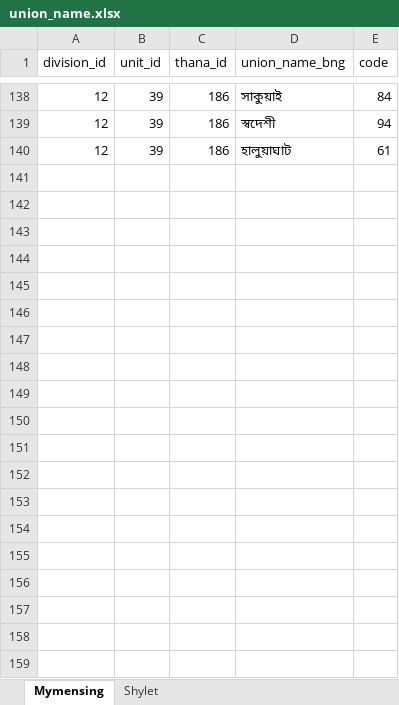
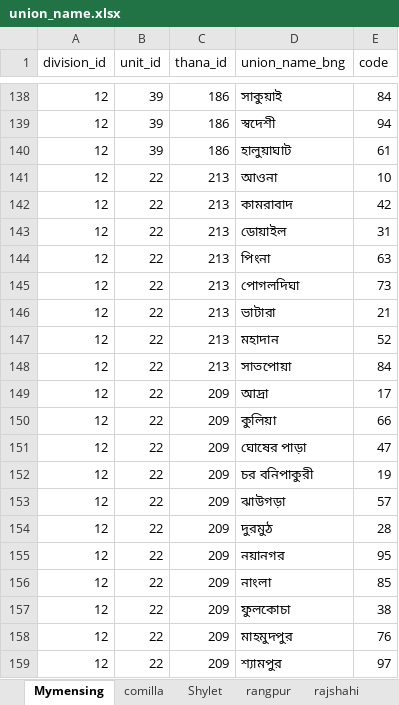
Before and after one commit to mastazi22/ansar_live, an Excel workbook: local/storage/union_name.xlsx, sheet Mymensing, drawn as a sheet; only a part is shown, gaps mark what is left out; values as stored, in another font and other column widths than the file's, no borders; the diff covers the shown part only; the diff names each change by its address in the sheet, - before the commit and + after, or states it on an @@ line.

```diff
--- a/local/storage/union_name.xlsx (sheet Mymensing)
+++ b/local/storage/union_name.xlsx (sheet Mymensing)
+sheet tab: comilla
+sheet tab: rangpur
+sheet tab: rajshahi
+row 141: 12 | 22 | 213 | আওনা | 10
+row 142: 12 | 22 | 213 | কামরাবাদ | 42
+row 143: 12 | 22 | 213 | ডোয়াইল | 31
+row 144: 12 | 22 | 213 | পিংনা | 63
+row 145: 12 | 22 | 213 | পোগলদিঘা | 73
+row 146: 12 | 22 | 213 | ভাটারা | 21
+row 147: 12 | 22 | 213 | মহাদান | 52
+row 148: 12 | 22 | 213 | সাতপোয়া | 84
+row 149: 12 | 22 | 209 | আদ্রা | 17
+row 150: 12 | 22 | 209 | কুলিয়া | 66
+row 151: 12 | 22 | 209 | ঘোষের পাড়া | 47
+row 152: 12 | 22 | 209 | চর বনিপাকুরী | 19
+row 153: 12 | 22 | 209 | ঝাউগড়া | 57
+row 154: 12 | 22 | 209 | দুরমুঠ | 28
+row 155: 12 | 22 | 209 | নয়ানগর | 95
+row 156: 12 | 22 | 209 | নাংলা | 85
+row 157: 12 | 22 | 209 | ফুলকোচা | 38
+row 158: 12 | 22 | 209 | মাহমুদপুর | 76
+row 159: 12 | 22 | 209 | শ্যামপুর | 97
```
Also changed, not shown: 187 added rows elsewhere in this sheet, other sheet tabs.
